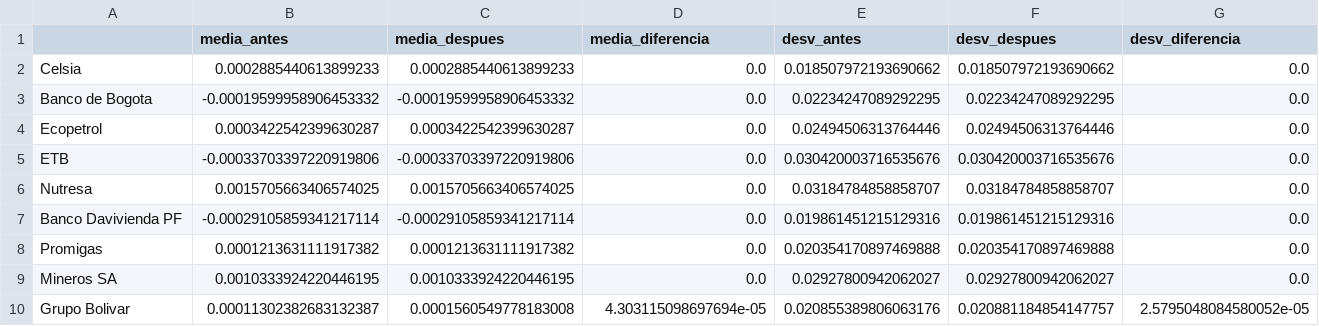
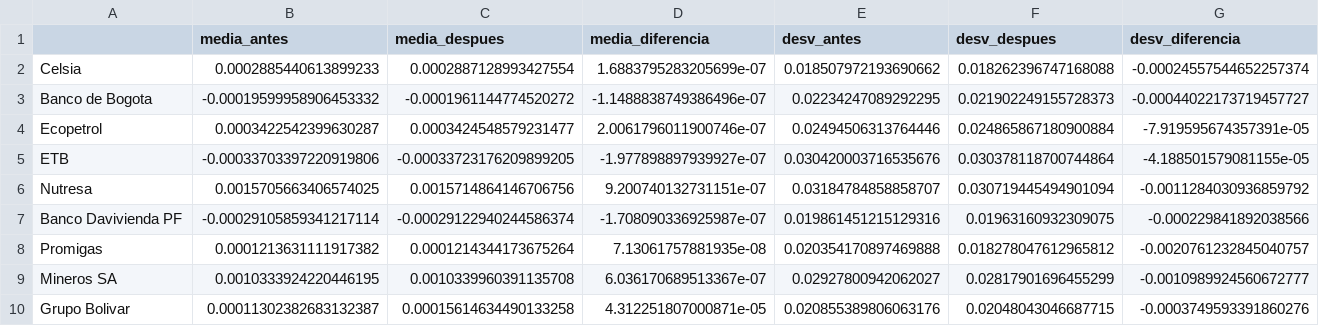
Before and after one commit to juandavidroa06/Proyecto-Econometr-a, a CSV file: resultados/comparacion_antes_despues_kalman.csv, drawn as a sheet.

```diff
--- a/resultados/comparacion_antes_despues_kalman.csv
+++ b/resultados/comparacion_antes_despues_kalman.csv
@@ -1,10 +1,10 @@
 ,media_antes,media_despues,media_diferencia,desv_antes,desv_despues,desv_diferencia
-Celsia,0.0002885440613899233,0.0002885440613899233,0.0,0.018507972193690662,0.018507972193690662,0.0
-Banco de Bogota,-0.00019599958906453332,-0.00019599958906453332,0.0,0.02234247089292295,0.02234247089292295,0.0
-Ecopetrol,0.0003422542399630287,0.0003422542399630287,0.0,0.02494506313764446,0.02494506313764446,0.0
-ETB,-0.00033703397220919806,-0.00033703397220919806,0.0,0.030420003716535676,0.030420003716535676,0.0
-Nutresa,0.0015705663406574025,0.0015705663406574025,0.0,0.03184784858858707,0.03184784858858707,0.0
-Banco Davivienda PF,-0.00029105859341217114,-0.00029105859341217114,0.0,0.019861451215129316,0.019861451215129316,0.0
-Promigas,0.0001213631111917382,0.0001213631111917382,0.0,0.020354170897469888,0.020354170897469888,0.0
-Mineros SA,0.0010333924220446195,0.0010333924220446195,0.0,0.02927800942062027,0.02927800942062027,0.0
-Grupo Bolivar,0.00011302382683132387,0.0001560549778183008,4.303115098697694e-05,0.020855389806063176,0.020881184854147757,2.5795048084580052e-05
+Celsia,0.0002885440613899233,0.0002887128993427554,1.6883795283205699e-07,0.018507972193690662,0.018262396747168088,-0.00024557544652257374
+Banco de Bogota,-0.00019599958906453332,-0.0001961144774520272,-1.1488838749386496e-07,0.02234247089292295,0.021902249155728373,-0.00044022173719457727
+Ecopetrol,0.0003422542399630287,0.0003424548579231477,2.0061796011900746e-07,0.02494506313764446,0.024865867180900884,-7.919595674357391e-05
+ETB,-0.00033703397220919806,-0.00033723176209899205,-1.977898897939927e-07,0.030420003716535676,0.030378118700744864,-4.188501579081155e-05
+Nutresa,0.0015705663406574025,0.0015714864146706756,9.200740132731151e-07,0.03184784858858707,0.030719445494901094,-0.0011284030936859792
+Banco Davivienda PF,-0.00029105859341217114,-0.00029122940244586374,-1.708090336925987e-07,0.019861451215129316,0.01963160932309075,-0.000229841892038566
+Promigas,0.0001213631111917382,0.0001214344173675264,7.13061757881935e-08,0.020354170897469888,0.018278047612965812,-0.0020761232845040757
+Mineros SA,0.0010333924220446195,0.0010339960391135708,6.036170689513367e-07,0.02927800942062027,0.02817901696455299,-0.0010989924560672777
+Grupo Bolivar,0.00011302382683132387,0.00015614634490133258,4.312251807000871e-05,0.020855389806063176,0.02048043046687715,-0.0003749593391860276
```
Also changed, not shown: datos/particiones/rendimientos_log_validacion.csv, datos/procesados/rendimientos_log.csv, 28 other files.
